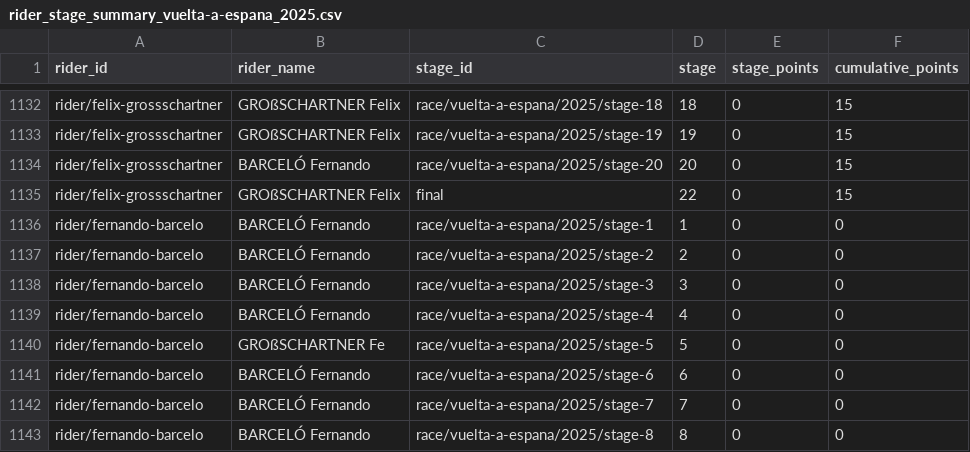
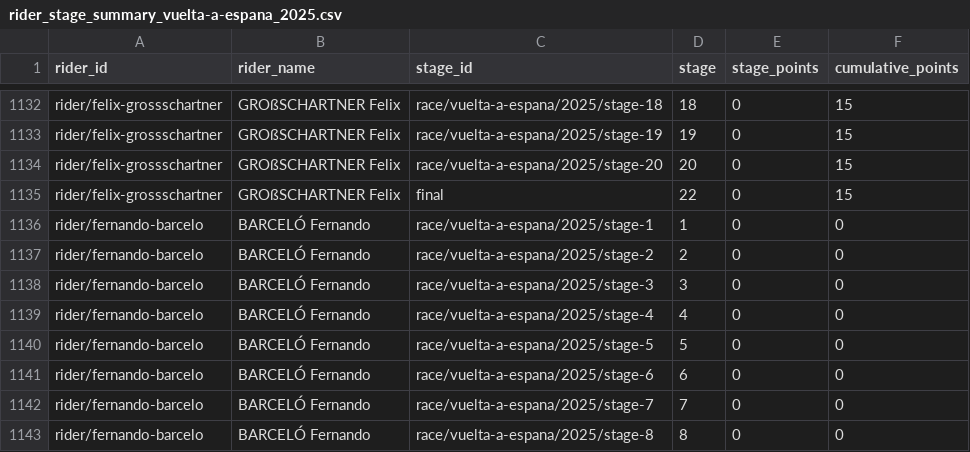
Before and after one commit to Thomassegers14/tourmanager-scraper, a CSV file: data/processed/points/rider_stage_summary_vuelta-a-espana_2025.csv, drawn as a sheet; only a part is shown, gaps mark what is left out.

```diff
--- a/data/processed/points/rider_stage_summary_vuelta-a-espana_2025.csv
+++ b/data/processed/points/rider_stage_summary_vuelta-a-espana_2025.csv
@@ -1133,3 +1133,3 @@ rider/felix-grossschartner,GROßSCHARTNER Felix,race/vuelta-a-espana/2025/stage-
 rider/felix-grossschartner,GROßSCHARTNER Felix,race/vuelta-a-espana/2025/stage-19,19,0,15
-rider/felix-grossschartner,BARCELÓ Fernando,race/vuelta-a-espana/2025/stage-20,20,0,15
+rider/felix-grossschartner,GROßSCHARTNER Felix,race/vuelta-a-espana/2025/stage-20,20,0,15
 rider/felix-grossschartner,GROßSCHARTNER Felix,final,22,0,15
@@ -1139,3 +1139,3 @@ rider/fernando-barcelo,BARCELÓ Fernando,race/vuelta-a-espana/2025/stage-3,3,0,0
 rider/fernando-barcelo,BARCELÓ Fernando,race/vuelta-a-espana/2025/stage-4,4,0,0
-rider/fernando-barcelo,GROßSCHARTNER Fe,race/vuelta-a-espana/2025/stage-5,5,0,0
+rider/fernando-barcelo,BARCELÓ Fernando,race/vuelta-a-espana/2025/stage-5,5,0,0
 rider/fernando-barcelo,BARCELÓ Fernando,race/vuelta-a-espana/2025/stage-6,6,0,0
```
